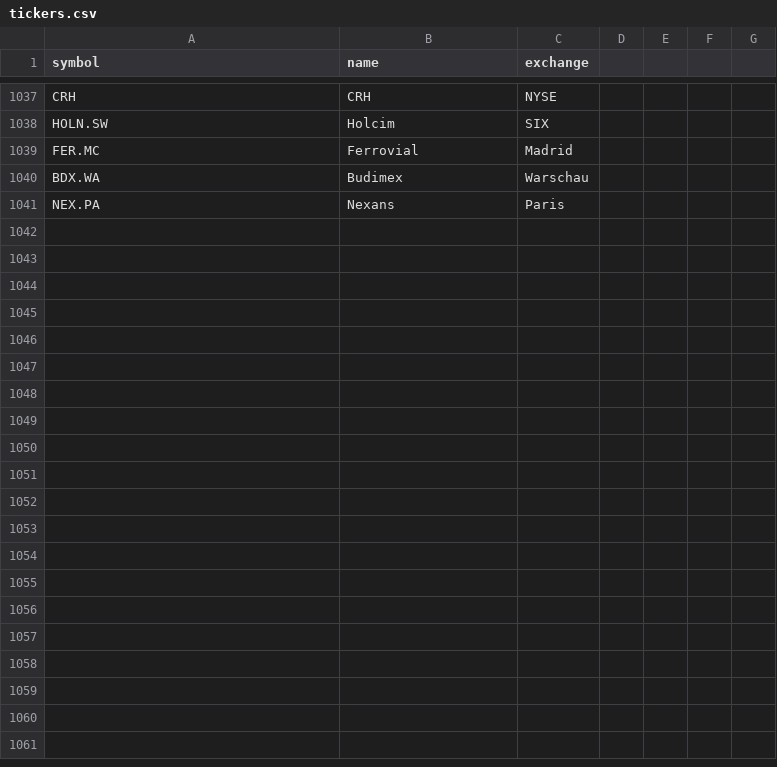
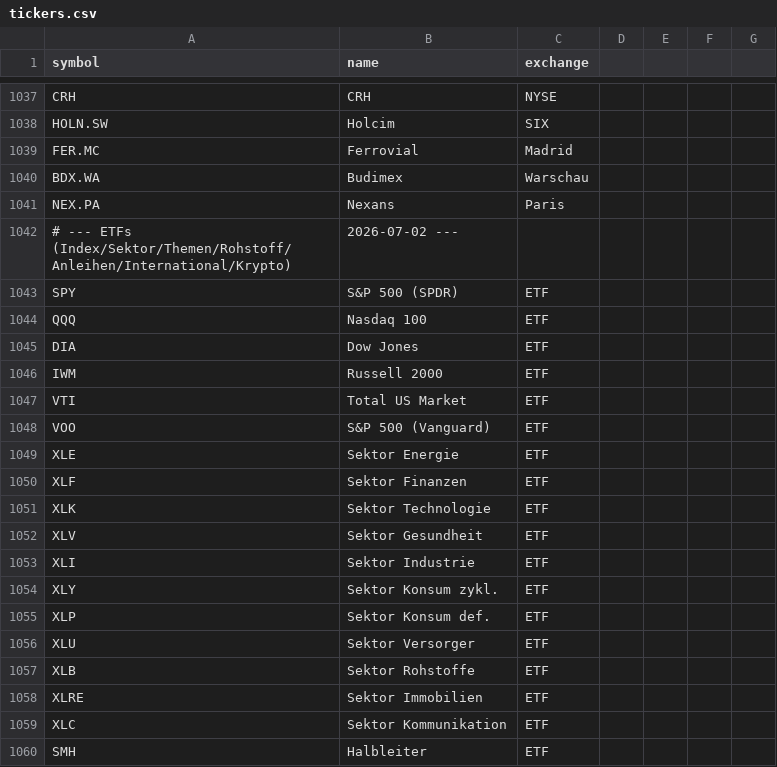
Before and after one commit to ththom1985/stock-radar, a CSV file: data/tickers.csv, drawn as a sheet; only a part is shown, gaps mark what is left out; the diff covers the shown part only.

Commit message:
Rohstoff-/Devisen-Rueckenwind (Oel/Gold/Kupfer/Silber/Dollar Trends aus macro.py -> Tailwind-Nudge auf Energiewerte/Miner/Emerging Markets + Banner-Anzeige mit Pfeil) + 59 ETFs aufgenommen (Index/Sektor/Themen/Rohstoff/Anleihen/International/Krypto, theme ETF, schwarzes ETF-Badge, rein technisch bewertet). Universum 1074

```diff
--- a/data/tickers.csv
+++ b/data/tickers.csv
@@ -1041 +1041,20 @@ BDX.WA,Budimex,Warschau
 NEX.PA,Nexans,Paris
+# --- ETFs (Index/Sektor/Themen/Rohstoff/Anleihen/International/Krypto), 2026-07-02 ---
+SPY,S&P 500 (SPDR),ETF
+QQQ,Nasdaq 100,ETF
+DIA,Dow Jones,ETF
+IWM,Russell 2000,ETF
+VTI,Total US Market,ETF
+VOO,S&P 500 (Vanguard),ETF
+XLE,Sektor Energie,ETF
+XLF,Sektor Finanzen,ETF
+XLK,Sektor Technologie,ETF
+XLV,Sektor Gesundheit,ETF
+XLI,Sektor Industrie,ETF
+XLY,Sektor Konsum zykl.,ETF
+XLP,Sektor Konsum def.,ETF
+XLU,Sektor Versorger,ETF
+XLB,Sektor Rohstoffe,ETF
+XLRE,Sektor Immobilien,ETF
+XLC,Sektor Kommunikation,ETF
+SMH,Halbleiter,ETF
```
Also changed, not shown: 41 added rows elsewhere in this file, 8 other files.
